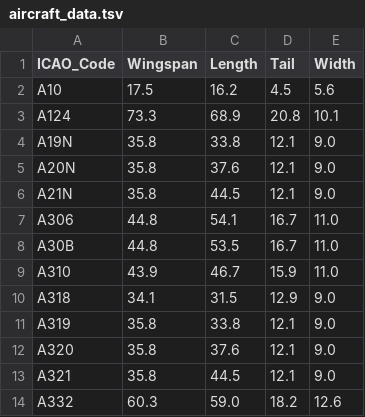
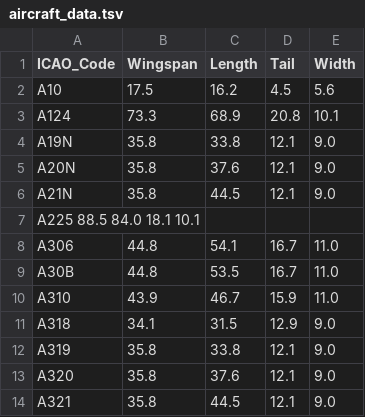
Before and after one commit to Epse/vSMR-belux, a TSV file: aircraft_data.tsv, drawn as a sheet; only a part is shown; the shorter side is filled out with more unchanged rows.

Commit message:
added A225

```diff
--- a/aircraft_data.tsv
+++ b/aircraft_data.tsv
@@ -6,2 +6,3 @@ A20N	35.8	37.6	12.1	9.0
 A21N	35.8	44.5	12.1	9.0															
+A225    88.5    84.0    18.1    10.1
 A306	44.8	54.1	16.7	11.0															
```
